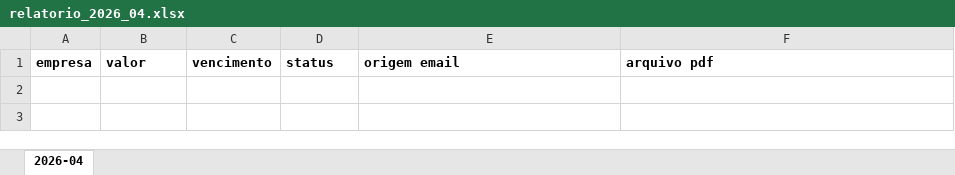
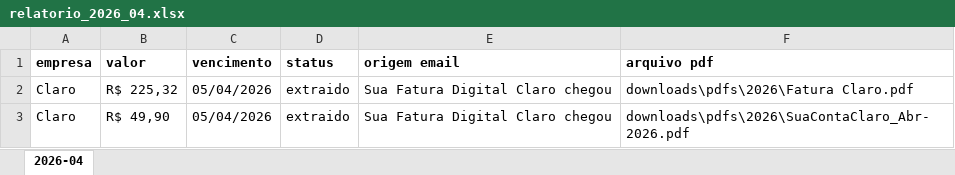
Before and after one commit to adilsonrmota/agente-financeiro, an Excel workbook: reports/relatorio_2026_04.xlsx, sheet 2026-04, drawn as a sheet; values as stored, in another font and other column widths than the file's, no borders; the diff names each change by its address in the sheet, - before the commit and + after, or states it on an @@ line.

```diff
--- a/reports/relatorio_2026_04.xlsx (sheet 2026-04)
+++ b/reports/relatorio_2026_04.xlsx (sheet 2026-04)
+row 2: Claro | R$ 225,32 | 05/04/2026 | extraido | Sua Fatura Digital Claro chegou | downloads\pdfs\2026\Fatura Claro.pdf
+row 3: Claro | R$ 49,90 | 05/04/2026 | extraido | Sua Fatura Digital Claro chegou | downloads\pdfs\2026\SuaContaClaro_Abr-2026.pdf
```
Also changed, not shown: 12 other files.
